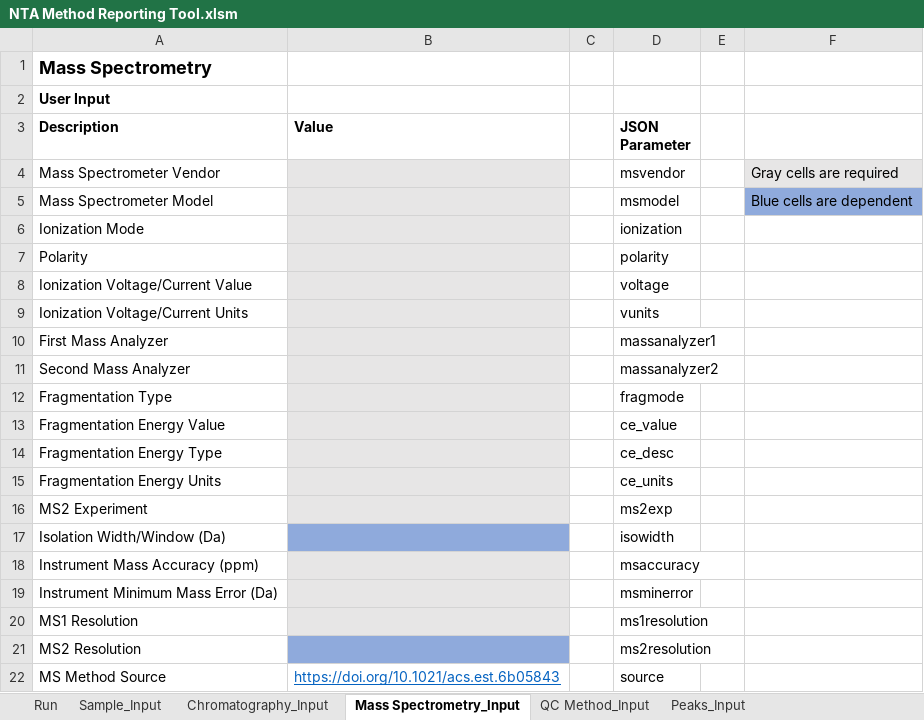
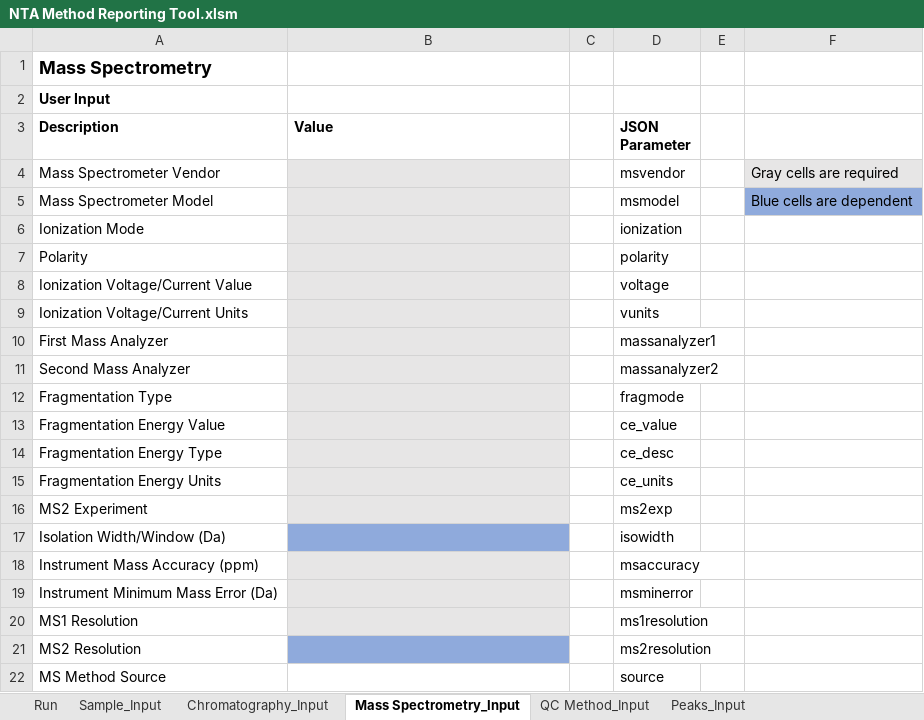
Before and after one commit to usnistgov/NISTPFAS, an Excel workbook: methodreportingtool/NTA Method Reporting Tool.xlsm, sheet Mass Spectrometry_Input, drawn as a sheet; values as stored, in another font and other column widths than the file's, no borders; charts and pictures not drawn; the diff names each change by its address in the sheet, - before the commit and + after, or states it on an @@ line.

```diff
--- a/methodreportingtool/NTA Method Reporting Tool.xlsm (sheet Mass Spectrometry_Input)
+++ b/methodreportingtool/NTA Method Reporting Tool.xlsm (sheet Mass Spectrometry_Input)
-B22 (Value): https://doi.org/10.1021/acs.est.6b05843
+B22 (Value): (empty)
```
Also changed, not shown: sheet Run, charts or pictures, 1 other file.
